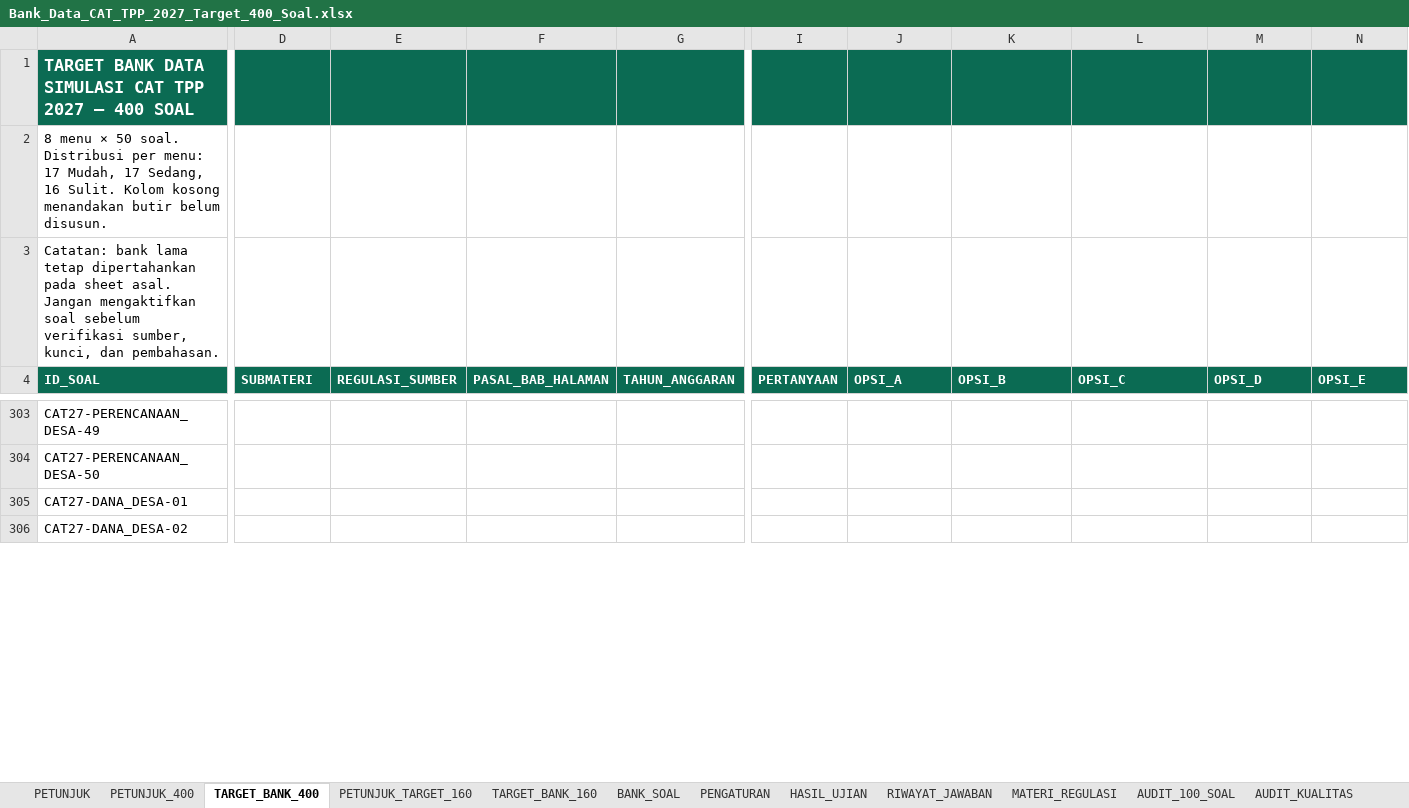
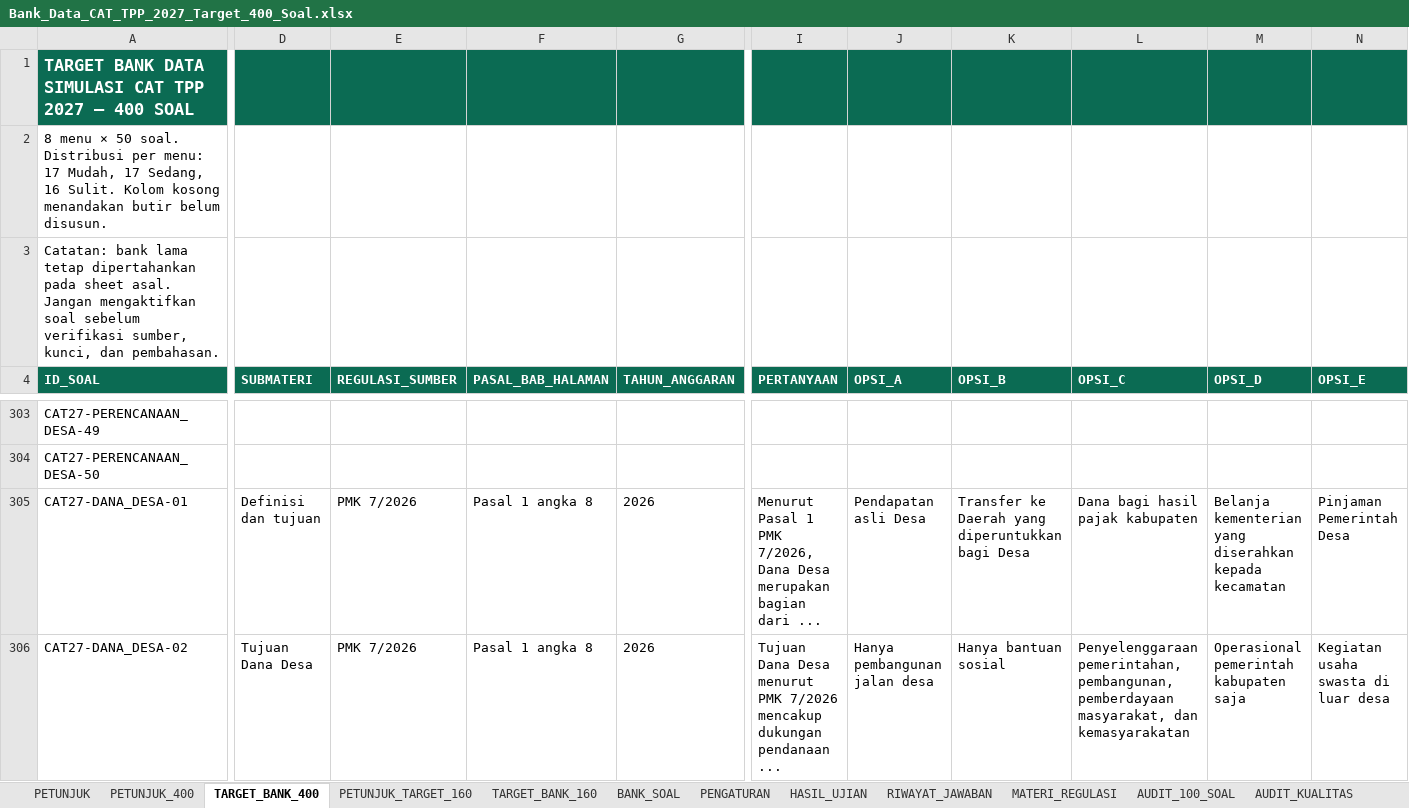
Before and after one commit to tppdawuan/simulasi-cat-tpp-2027, an Excel workbook: Bank_Data_CAT_TPP_2027_Target_400_Soal.xlsx, sheet TARGET_BANK_400, drawn as a sheet; only a part is shown, gaps mark what is left out; values as stored, in another font and other column widths than the file's, no borders; the diff covers the shown part only; the diff names each change by its address in the sheet, - before the commit and + after, or states it on an @@ line.

```diff
--- a/Bank_Data_CAT_TPP_2027_Target_400_Soal.xlsx (sheet TARGET_BANK_400)
+++ b/Bank_Data_CAT_TPP_2027_Target_400_Soal.xlsx (sheet TARGET_BANK_400)
-D305 (SUBMATERI): (empty)
+D305 (SUBMATERI): Definisi dan tujuan
-E305:E306 (REGULASI_SUMBER): (empty)
+E305:E306 (REGULASI_SUMBER): PMK 7/2026
-F305:F306 (PASAL_BAB_HALAMAN): (empty)
+F305:F306 (PASAL_BAB_HALAMAN): Pasal 1 angka 8
-G305:G306 (TAHUN_ANGGARAN): (empty)
+G305:G306 (TAHUN_ANGGARAN): 2026
-I305 (PERTANYAAN): (empty)
+I305 (PERTANYAAN): Menurut Pasal 1 PMK 7/2026, Dana Desa merupakan bagian dari ...
-J305 (OPSI_A): (empty)
+J305 (OPSI_A): Pendapatan asli Desa
-K305 (OPSI_B): (empty)
+K305 (OPSI_B): Transfer ke Daerah yang diperuntukkan bagi Desa
-L305 (OPSI_C): (empty)
+L305 (OPSI_C): Dana bagi hasil pajak kabupaten
-M305 (OPSI_D): (empty)
+M305 (OPSI_D): Belanja kementerian yang diserahkan kepada kecamatan
-N305 (OPSI_E): (empty)
+N305 (OPSI_E): Pinjaman Pemerintah Desa
-D306 (SUBMATERI): (empty)
+D306 (SUBMATERI): Tujuan Dana Desa
-I306 (PERTANYAAN): (empty)
+I306 (PERTANYAAN): Tujuan Dana Desa menurut PMK 7/2026 mencakup dukungan pendanaan ...
-J306 (OPSI_A): (empty)
+J306 (OPSI_A): Hanya pembangunan jalan desa
-K306 (OPSI_B): (empty)
+K306 (OPSI_B): Hanya bantuan sosial
-L306 (OPSI_C): (empty)
+L306 (OPSI_C): Penyelenggaraan pemerintahan, pembangunan, pemberdayaan masyarakat, dan kemasyarakatan
-M306 (OPSI_D): (empty)
+M306 (OPSI_D): Operasional pemerintah kabupaten saja
-N306 (OPSI_E): (empty)
+N306 (OPSI_E): Kegiatan usaha swasta di luar desa
```
Also changed, not shown: 680 edited cells elsewhere in this sheet, sheet SUMBER_REGULASI_160, 1 other file.
